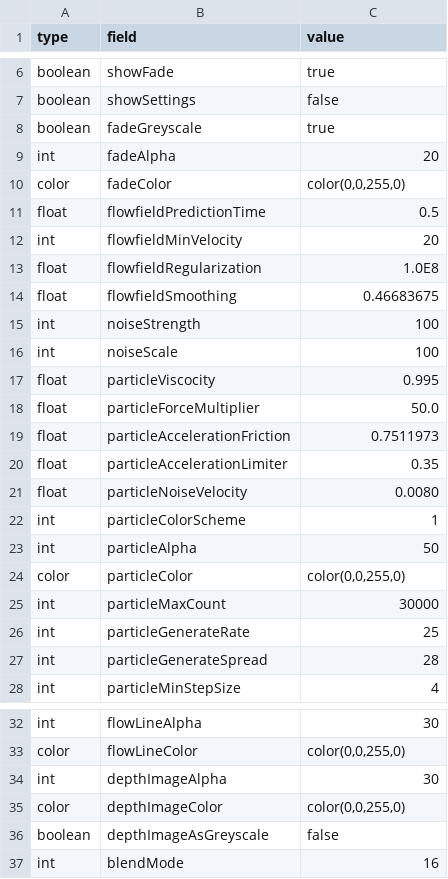
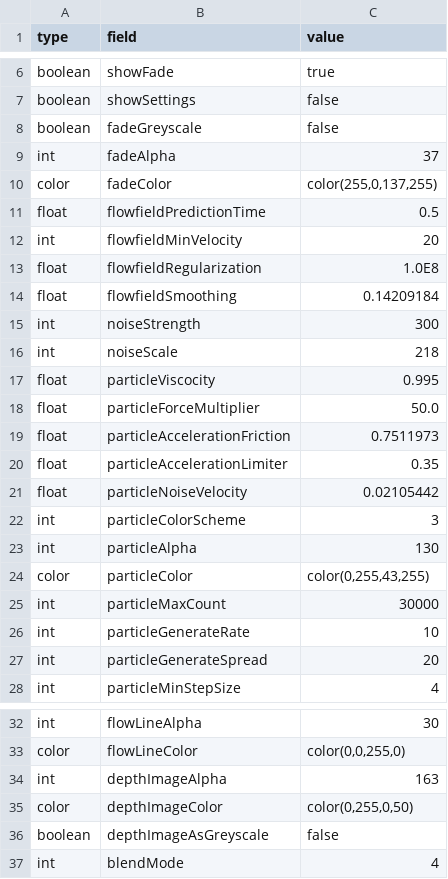
Before and after one commit to videoalchemy/JugglingMolecules, a TSV file: JugglingMolecules/config/RESTART.tsv, drawn as a sheet; only a part is shown, gaps mark what is left out.

```diff
--- a/JugglingMolecules/config/RESTART.tsv
+++ b/JugglingMolecules/config/RESTART.tsv
@@ -7,5 +7,5 @@ boolean	showFade	true
 boolean	showSettings	false
-boolean	fadeGreyscale	true
-int	fadeAlpha	20
-color	fadeColor	color(0,0,255,0)
+boolean	fadeGreyscale	false
+int	fadeAlpha	37
+color	fadeColor	color(255,0,137,255)
 float	flowfieldPredictionTime	0.5
@@ -13,5 +13,5 @@ int	flowfieldMinVelocity	20
 float	flowfieldRegularization	1.0E8
-float	flowfieldSmoothing	0.46683675
-int	noiseStrength	100
-int	noiseScale	100
+float	flowfieldSmoothing	0.14209184
+int	noiseStrength	300
+int	noiseScale	218
 float	particleViscocity	0.995
@@ -20,9 +20,9 @@ float	particleAccelerationFriction	0.7511973
 float	particleAccelerationLimiter	0.35
-float	particleNoiseVelocity	0.0080
-int	particleColorScheme	1
-int	particleAlpha	50
-color	particleColor	color(0,0,255,0)
+float	particleNoiseVelocity	0.02105442
+int	particleColorScheme	3
+int	particleAlpha	130
+color	particleColor	color(0,255,43,255)
 int	particleMaxCount	30000
-int	particleGenerateRate	25
-int	particleGenerateSpread	28
+int	particleGenerateRate	10
+int	particleGenerateSpread	20
 int	particleMinStepSize	4
@@ -33,5 +33,5 @@ int	flowLineAlpha	30
 color	flowLineColor	color(0,0,255,0)
-int	depthImageAlpha	30
-color	depthImageColor	color(0,0,255,0)
+int	depthImageAlpha	163
+color	depthImageColor	color(0,255,0,50)
 boolean	depthImageAsGreyscale	false
-int	blendMode	16
+int	blendMode	4
```
Also changed, not shown: JugglingMolecules/config/setup.tsv, 11 other files.
